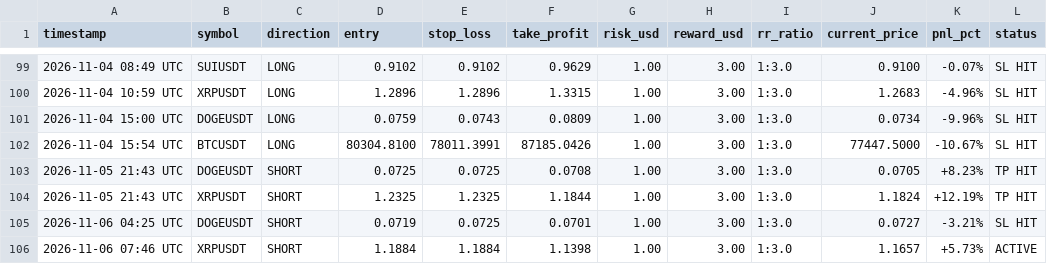
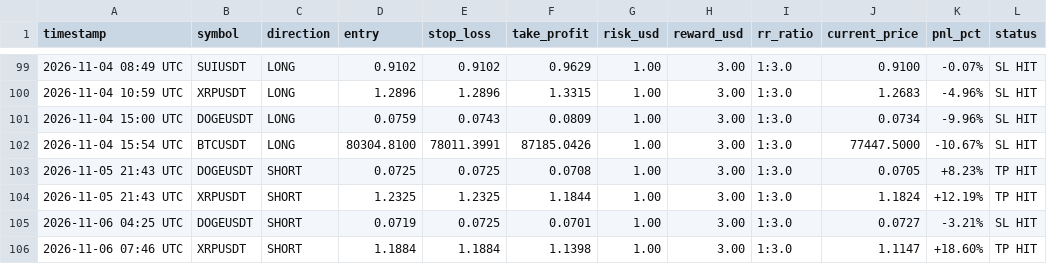
Before and after one commit to musha1229/crypto-future-bot, a CSV file: futures_log.csv, drawn as a sheet; only a part is shown, gaps mark what is left out.

```diff
--- a/futures_log.csv
+++ b/futures_log.csv
@@ -105,2 +105,2 @@ timestamp,symbol,direction,entry,stop_loss,take_profit,risk_usd,reward_usd,rr_ra
 2026-11-06 04:25 UTC,DOGEUSDT,SHORT,0.0719,0.0725,0.0701,1.00,3.00,1:3.0,0.0727,-3.21%,SL HIT
-2026-11-06 07:46 UTC,XRPUSDT,SHORT,1.1884,1.1884,1.1398,1.00,3.00,1:3.0,1.1657,+5.73%,ACTIVE
+2026-11-06 07:46 UTC,XRPUSDT,SHORT,1.1884,1.1884,1.1398,1.00,3.00,1:3.0,1.1147,+18.60%,TP HIT
```
